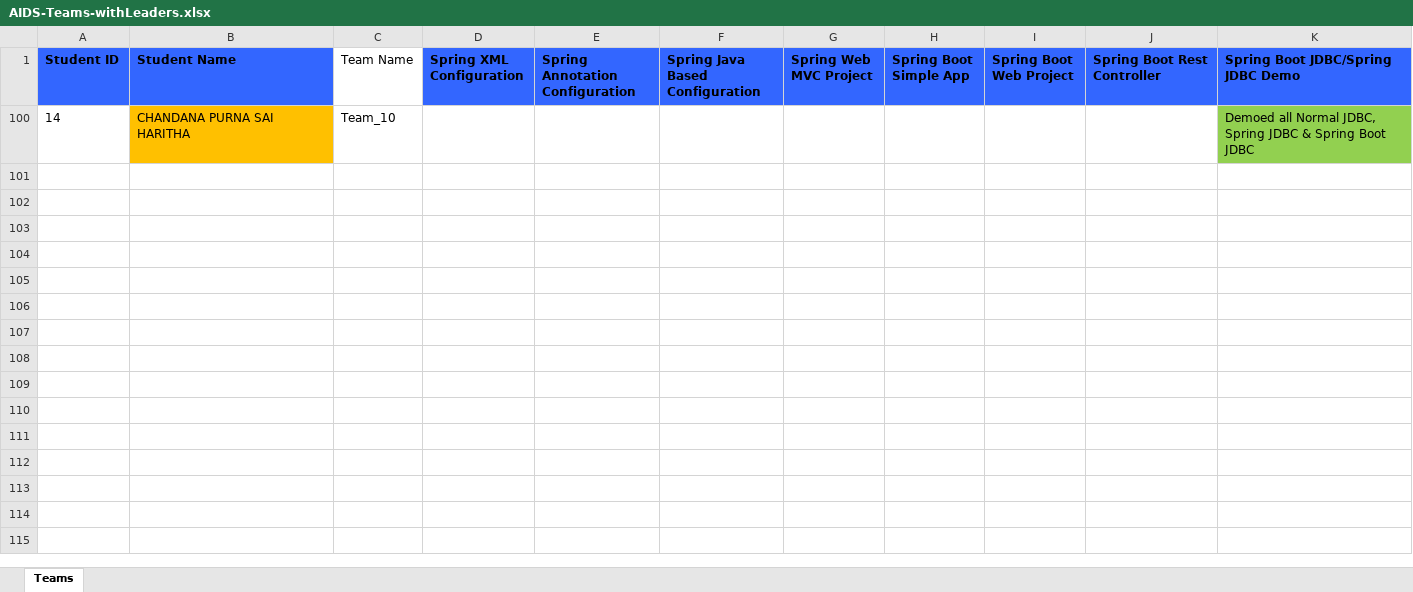
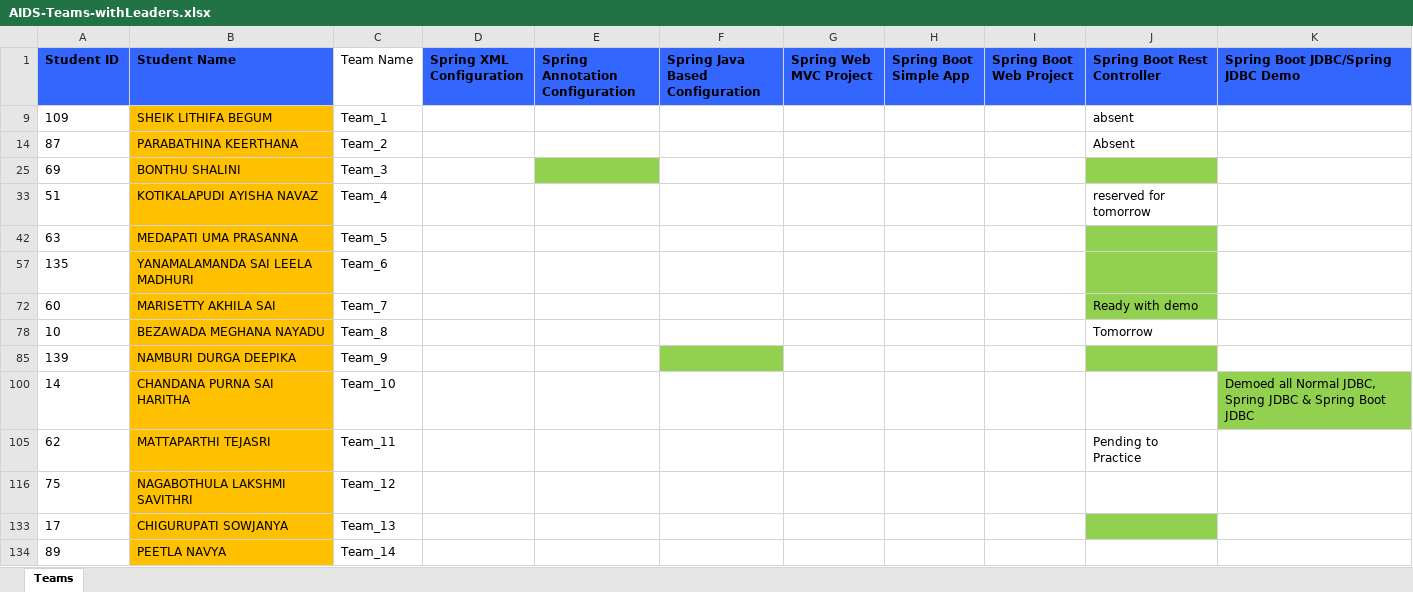
Before and after one commit to AIDEPT-2025-SVECW/training-materials, an Excel workbook: Teams Progress/AIDS-Teams-withLeaders.xlsx, sheet Teams, drawn as a sheet; values as stored, in another font and other column widths than the file's, no borders; the diff names each change by its address in the sheet, - before the commit and + after, or states it on an @@ line.

```diff
--- a/Teams Progress/AIDS-Teams-withLeaders.xlsx (sheet Teams)
+++ b/Teams Progress/AIDS-Teams-withLeaders.xlsx (sheet Teams)
@@ row 9 unhidden: 109 | SHEIK LITHIFA BEGUM | Team_1 |  |  |  |  |  |  | absent @@
@@ row 14 unhidden: 87 | PARABATHINA KEERTHANA | Team_2 |  |  |  |  |  |  | Absent @@
@@ row 25 unhidden: 69 | BONTHU SHALINI | Team_3 @@
@@ row 33 unhidden: 51 | KOTIKALAPUDI AYISHA NAVAZ | Team_4 |  |  |  |  |  |  | reserved for tomorrow @@
@@ row 42 unhidden: 63 | MEDAPATI UMA PRASANNA | Team_5 @@
@@ row 57 unhidden: 135 | YANAMALAMANDA SAI LEELA MADHURI | Team_6 @@
@@ row 72 unhidden: 60 | MARISETTY AKHILA SAI | Team_7 |  |  |  |  |  |  | Ready with demo @@
@@ row 78 unhidden: 10 | BEZAWADA MEGHANA NAYADU | Team_8 |  |  |  |  |  |  | Tomorrow @@
@@ row 85 unhidden: 139 | NAMBURI DURGA DEEPIKA | Team_9 @@
@@ row 105 unhidden: 62 | MATTAPARTHI TEJASRI | Team_11 |  |  |  |  |  |  | Pending to Practice @@
@@ row 116 unhidden: 75 | NAGABOTHULA LAKSHMI SAVITHRI | Team_12 @@
@@ row 133 unhidden: 17 | CHIGURUPATI SOWJANYA | Team_13 @@
@@ row 134 unhidden: 89 | PEETLA NAVYA | Team_14 @@
```
Also changed, not shown: Teams Progress/AIML-Teams-withLeaders.xlsx.
